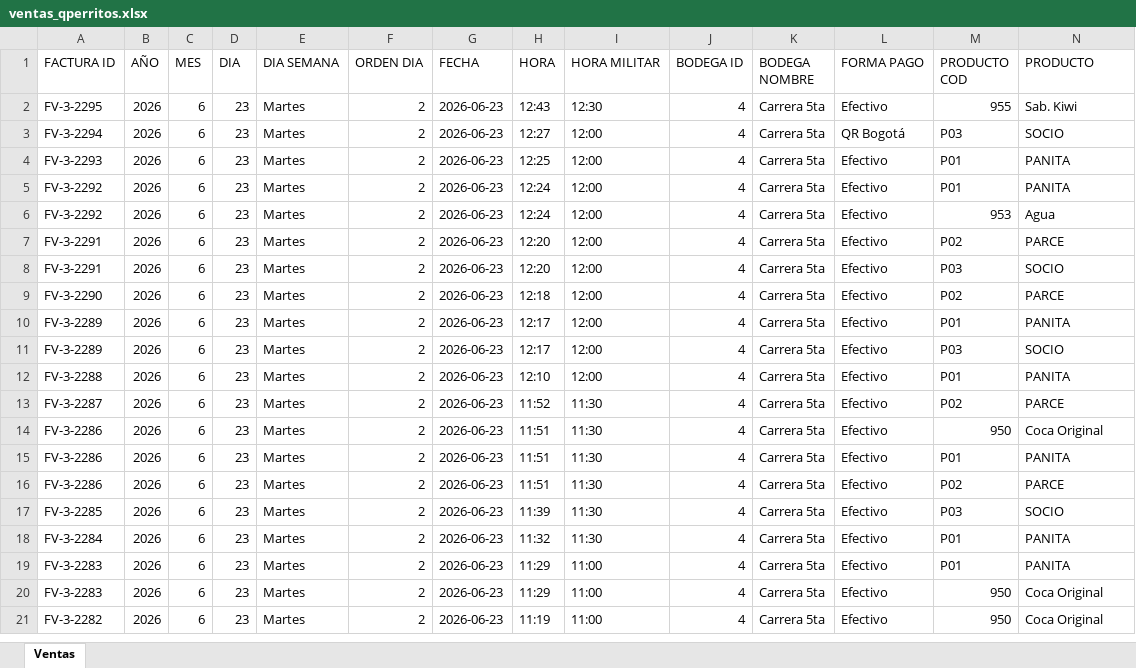
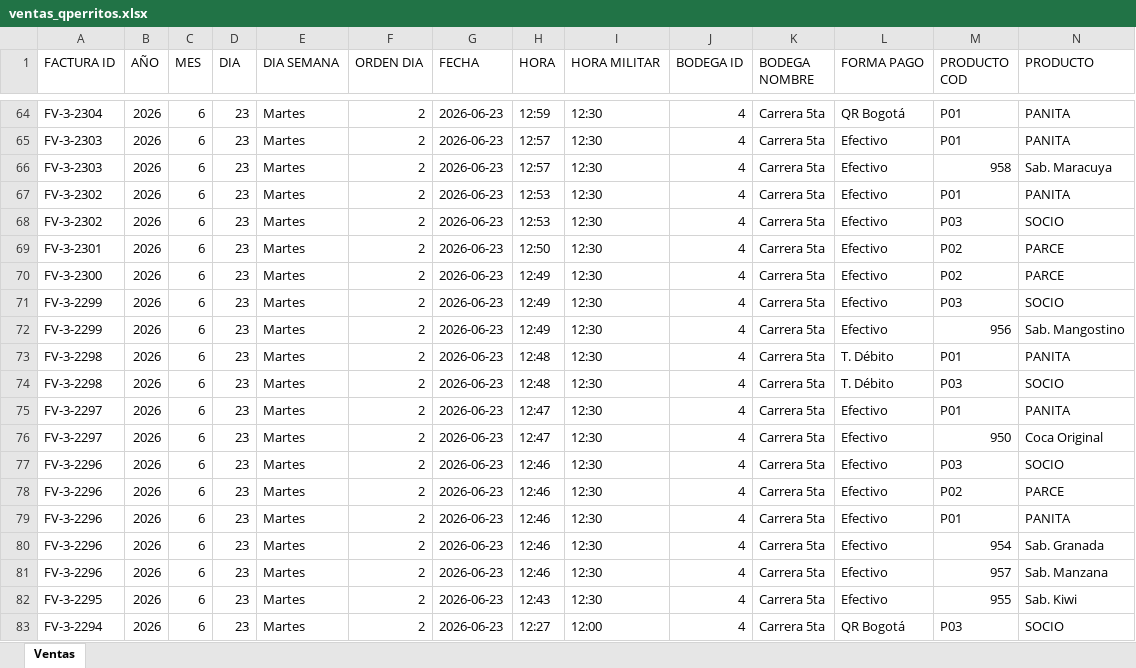
Before and after one commit to hectoraristizabal/qperritos-dashboard, an Excel workbook: ventas_qperritos.xlsx, sheet Ventas, drawn as a sheet; only a part is shown, gaps mark what is left out; the shorter side is filled out with more unchanged rows; values as stored, in another font and other column widths than the file's, no cell formats; rows hold the shown columns only; the diff covers the shown part only; the diff names each change by its address in the sheet, - before the commit and + after, or states it on an @@ line.

```diff
--- a/ventas_qperritos.xlsx (sheet Ventas)
+++ b/ventas_qperritos.xlsx (sheet Ventas)
+row 64: FV-3-2304 | 2026 | 6 | 23 | Martes | 2 | 2026-06-23 | 12:59 | 12:30 | 4 | Carrera 5ta | QR Bogotá | P01 | PANITA
+row 65: FV-3-2303 | 2026 | 6 | 23 | Martes | 2 | 2026-06-23 | 12:57 | 12:30 | 4 | Carrera 5ta | Efectivo | P01 | PANITA
+row 66: FV-3-2303 | 2026 | 6 | 23 | Martes | 2 | 2026-06-23 | 12:57 | 12:30 | 4 | Carrera 5ta | Efectivo | 958 | Sab. Maracuya
+row 67: FV-3-2302 | 2026 | 6 | 23 | Martes | 2 | 2026-06-23 | 12:53 | 12:30 | 4 | Carrera 5ta | Efectivo | P01 | PANITA
+row 68: FV-3-2302 | 2026 | 6 | 23 | Martes | 2 | 2026-06-23 | 12:53 | 12:30 | 4 | Carrera 5ta | Efectivo | P03 | SOCIO
+row 69: FV-3-2301 | 2026 | 6 | 23 | Martes | 2 | 2026-06-23 | 12:50 | 12:30 | 4 | Carrera 5ta | Efectivo | P02 | PARCE
+row 70: FV-3-2300 | 2026 | 6 | 23 | Martes | 2 | 2026-06-23 | 12:49 | 12:30 | 4 | Carrera 5ta | Efectivo | P02 | PARCE
+row 71: FV-3-2299 | 2026 | 6 | 23 | Martes | 2 | 2026-06-23 | 12:49 | 12:30 | 4 | Carrera 5ta | Efectivo | P03 | SOCIO
+row 72: FV-3-2299 | 2026 | 6 | 23 | Martes | 2 | 2026-06-23 | 12:49 | 12:30 | 4 | Carrera 5ta | Efectivo | 956 | Sab. Mangostino
+row 73: FV-3-2298 | 2026 | 6 | 23 | Martes | 2 | 2026-06-23 | 12:48 | 12:30 | 4 | Carrera 5ta | T. Débito | P01 | PANITA
+row 74: FV-3-2298 | 2026 | 6 | 23 | Martes | 2 | 2026-06-23 | 12:48 | 12:30 | 4 | Carrera 5ta | T. Débito | P03 | SOCIO
+row 75: FV-3-2297 | 2026 | 6 | 23 | Martes | 2 | 2026-06-23 | 12:47 | 12:30 | 4 | Carrera 5ta | Efectivo | P01 | PANITA
+row 76: FV-3-2297 | 2026 | 6 | 23 | Martes | 2 | 2026-06-23 | 12:47 | 12:30 | 4 | Carrera 5ta | Efectivo | 950 | Coca Original
+row 77: FV-3-2296 | 2026 | 6 | 23 | Martes | 2 | 2026-06-23 | 12:46 | 12:30 | 4 | Carrera 5ta | Efectivo | P03 | SOCIO
+row 78: FV-3-2296 | 2026 | 6 | 23 | Martes | 2 | 2026-06-23 | 12:46 | 12:30 | 4 | Carrera 5ta | Efectivo | P02 | PARCE
+row 79: FV-3-2296 | 2026 | 6 | 23 | Martes | 2 | 2026-06-23 | 12:46 | 12:30 | 4 | Carrera 5ta | Efectivo | P01 | PANITA
+row 80: FV-3-2296 | 2026 | 6 | 23 | Martes | 2 | 2026-06-23 | 12:46 | 12:30 | 4 | Carrera 5ta | Efectivo | 954 | Sab. Granada
+row 81: FV-3-2296 | 2026 | 6 | 23 | Martes | 2 | 2026-06-23 | 12:46 | 12:30 | 4 | Carrera 5ta | Efectivo | 957 | Sab. Manzana
```
Also changed, not shown: 63 added rows, 322 moved rows and 3 edited cells elsewhere in this sheet, cell formats.
